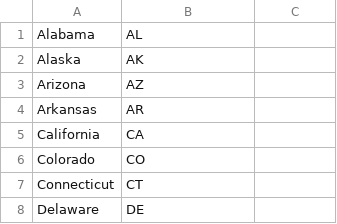
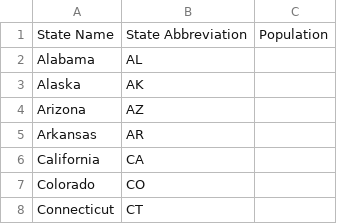
Before and after one commit to ManuM435/ElectoralCollege, a CSV file: state_names.csv, drawn as a sheet; only a part is shown; the shorter side is filled out with more unchanged rows; the diff names each change by its address in the sheet, - before the commit and + after, or states it on an @@ line.

```diff
--- a/state_names.csv
+++ b/state_names.csv
+row 1: State Name | State Abbreviation | Population
```
Also changed, not shown: 2024_dataset.csv.
